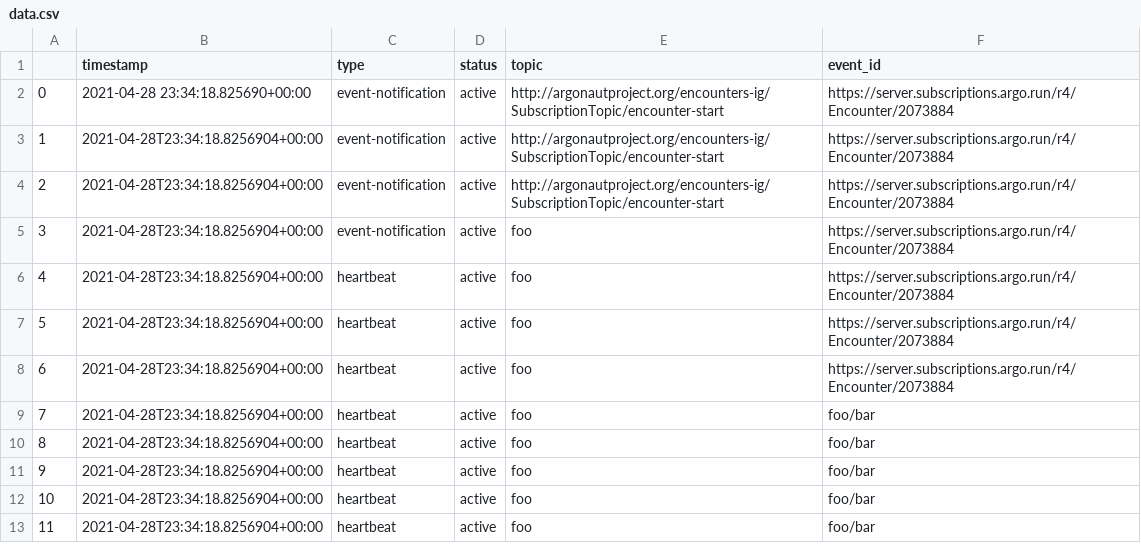
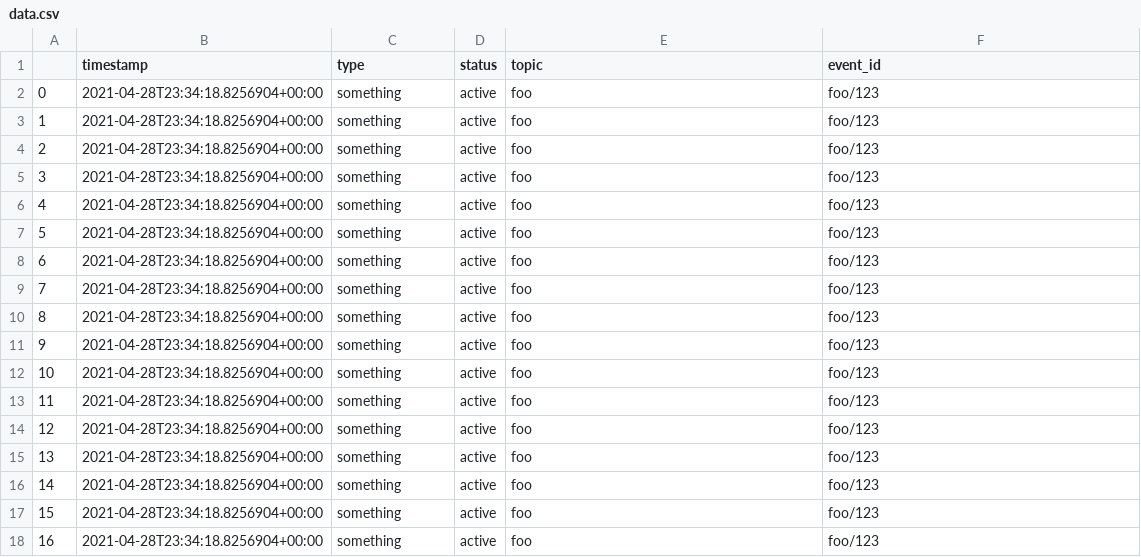
Before and after one commit to Healthedata1/pubsub-endpoint, a CSV file: data.csv, drawn as a sheet; removed rows and columns are numbered as before the commit, all else as after; the diff names each change by its address in the sheet, - before the commit and + after, or states it on an @@ line.

```diff
--- a/data.csv
+++ b/data.csv
-row 2: 0 | 2021-04-28 23:34:18.825690+00:00 | event-notification | active | http://argonautproject.org/encounters-ig/SubscriptionTopic/encounter-start | https://server.subscriptions.argo.run/r4/Encounter/2073884
@@ column A renumbered between rows 2 and 12 @@
-C2:C4 (type): event-notification
+C2:C4 (type): something
-E2:E3 (topic): http://argonautproject.org/encounters-ig/SubscriptionTopic/encounter-start
+E2:E3 (topic): foo
-F2:F7 (event_id): https://server.subscriptions.argo.run/r4/Encounter/2073884
+F2:F7 (event_id): foo/123
-C5:C12 (type): heartbeat
+C5:C12 (type): something
-F8:F12 (event_id): foo/bar
+F8:F12 (event_id): foo/123
+row 13: 11 | 2021-04-28T23:34:18.8256904+00:00 | something | active | foo | foo/123
+row 14: 12 | 2021-04-28T23:34:18.8256904+00:00 | something | active | foo | foo/123
+row 15: 13 | 2021-04-28T23:34:18.8256904+00:00 | something | active | foo | foo/123
+row 16: 14 | 2021-04-28T23:34:18.8256904+00:00 | something | active | foo | foo/123
+row 17: 15 | 2021-04-28T23:34:18.8256904+00:00 | something | active | foo | foo/123
+row 18: 16 | 2021-04-28T23:34:18.8256904+00:00 | something | active | foo | foo/123
```
Also changed, not shown: 2 other files.
